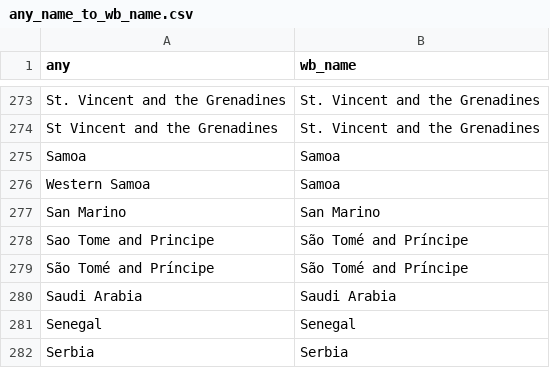
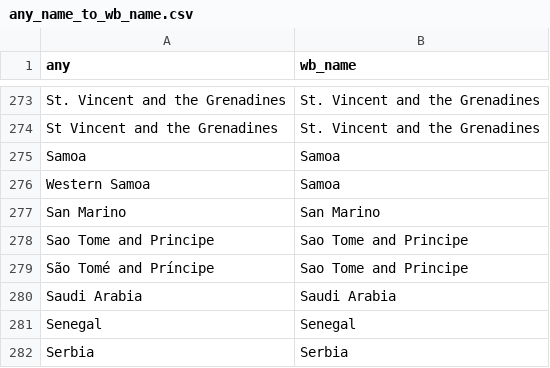
Before and after one commit to adrivsh/country_names, a CSV file: out/any_name_to_wb_name.csv, drawn as a sheet; only a part is shown, gaps mark what is left out.

Commit message:
normalize spelling for Sao Tome and Principe and Curacao

```diff
--- a/out/any_name_to_wb_name.csv
+++ b/out/any_name_to_wb_name.csv
@@ -277,4 +277,4 @@ Western Samoa,Samoa
 San Marino,San Marino
-Sao Tome and Principe,São Tomé and Príncipe
-São Tomé and Príncipe,São Tomé and Príncipe
+Sao Tome and Principe,Sao Tome and Principe
+São Tomé and Príncipe,Sao Tome and Principe
 Saudi Arabia,Saudi Arabia
```
Also changed, not shown: out/gtap_to_wb_name.csv.
